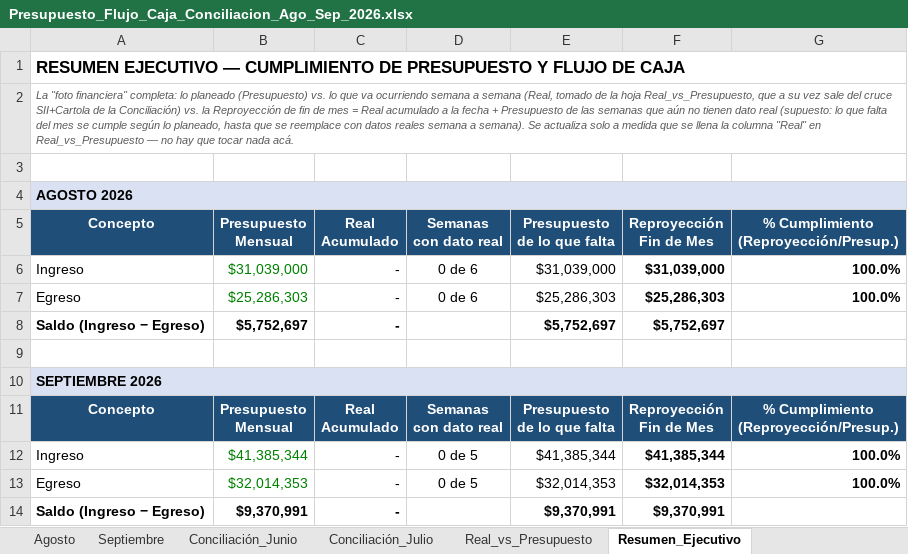
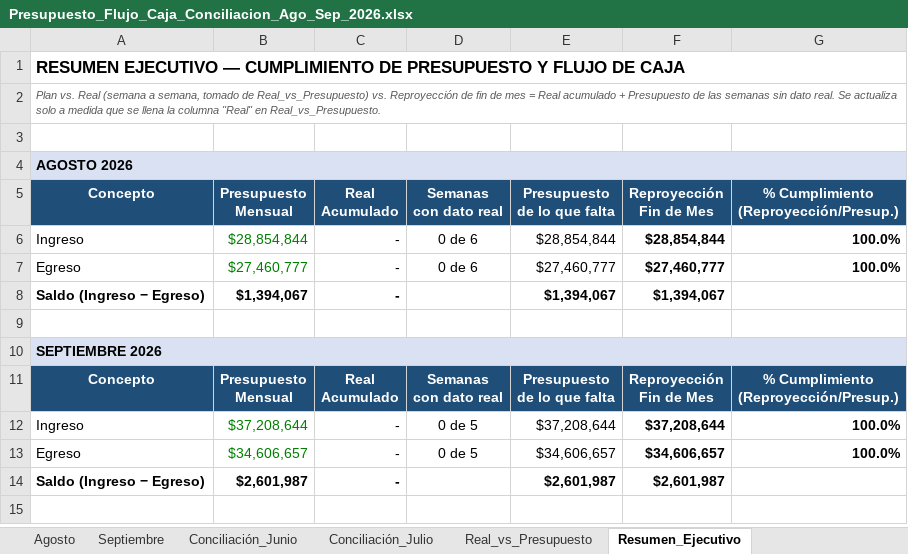
Before and after one commit to CTG2026/KAPTURA-PILOTO, an Excel workbook: finanzas/conciliacion_bancaria/Presupuesto_Flujo_Caja_Conciliacion_Ago_Sep_2026.xlsx, sheet Resumen_Ejecutivo, drawn as a sheet; values as stored, in another font and other column widths than the file's, no borders; the diff names each change by its address in the sheet, - before the commit and + after, or states it on an @@ line.

Commit message:
Reconstruye Agosto/Septiembre 100% formula-driven (Sollem+TRAST) con Supuestos_Presupuesto

```diff
--- a/finanzas/conciliacion_bancaria/Presupuesto_Flujo_Caja_Conciliacion_Ago_Sep_2026.xlsx (sheet Resumen_Ejecutivo)
+++ b/finanzas/conciliacion_bancaria/Presupuesto_Flujo_Caja_Conciliacion_Ago_Sep_2026.xlsx (sheet Resumen_Ejecutivo)
-A2 (Concepto): La "foto financiera" completa: lo planeado (Presupuesto) vs. lo que va ocurriendo semana a semana (Real, tomado de la hoja Real_vs_Presupuesto, que a su vez sale del cruce SII+Cartola de la Conciliación) vs. la Reproyección de fin de mes = Real acumulado a la fecha + Presupuesto de las semanas que aún no tienen dato real (supuesto: lo que falta del mes se cumple según lo planeado, hasta que se reemplace con datos reales semana a semana). Se actualiza solo a medida que se llena la columna "Real" en Real_vs_Presupuesto — no hay que tocar nada acá.
+A2 (Concepto): Plan vs. Real (semana a semana, tomado de Real_vs_Presupuesto) vs. Reproyección de fin de mes = Real acumulado + Presupuesto de las semanas sin dato real. Se actualiza solo a medida que se llena la columna "Real" en Real_vs_Presupuesto.
-B6 (Presupuesto Mensual): $31,039,000
+B6 (Presupuesto Mensual): $28,854,844
-E6 (Presupuesto de lo que falta): $31,039,000
+E6 (Presupuesto de lo que falta): $28,854,844
-F6 (Reproyección Fin de Mes): $31,039,000
+F6 (Reproyección Fin de Mes): $28,854,844
-B7 (Presupuesto Mensual): $25,286,303
+B7 (Presupuesto Mensual): $27,460,777
-E7 (Presupuesto de lo que falta): $25,286,303
+E7 (Presupuesto de lo que falta): $27,460,777
-F7 (Reproyección Fin de Mes): $25,286,303
+F7 (Reproyección Fin de Mes): $27,460,777
-B8 (Presupuesto Mensual): $5,752,697
+B8 (Presupuesto Mensual): $1,394,067
-E8 (Presupuesto de lo que falta): $5,752,697
+E8 (Presupuesto de lo que falta): $1,394,067
-F8 (Reproyección Fin de Mes): $5,752,697
+F8 (Reproyección Fin de Mes): $1,394,067
-B12 (Presupuesto Mensual): $41,385,344
+B12 (Presupuesto Mensual): $37,208,644
-E12 (Presupuesto de lo que falta): $41,385,344
+E12 (Presupuesto de lo que falta): $37,208,644
-F12 (Reproyección Fin de Mes): $41,385,344
+F12 (Reproyección Fin de Mes): $37,208,644
-B13 (Presupuesto Mensual): $32,014,353
+B13 (Presupuesto Mensual): $34,606,657
-E13 (Presupuesto de lo que falta): $32,014,353
+E13 (Presupuesto de lo que falta): $34,606,657
-F13 (Reproyección Fin de Mes): $32,014,353
+F13 (Reproyección Fin de Mes): $34,606,657
-B14 (Presupuesto Mensual): $9,370,991
+B14 (Presupuesto Mensual): $2,601,987
-E14 (Presupuesto de lo que falta): $9,370,991
+E14 (Presupuesto de lo que falta): $2,601,987
-F14 (Reproyección Fin de Mes): $9,370,991
+F14 (Reproyección Fin de Mes): $2,601,987
```
Also changed, not shown: sheet Agosto, sheet Septiembre, sheet Real_vs_Presupuesto, sheet Conciliación_Junio, sheet Conciliación_Julio, other sheet tabs, formulas that keep their value.
